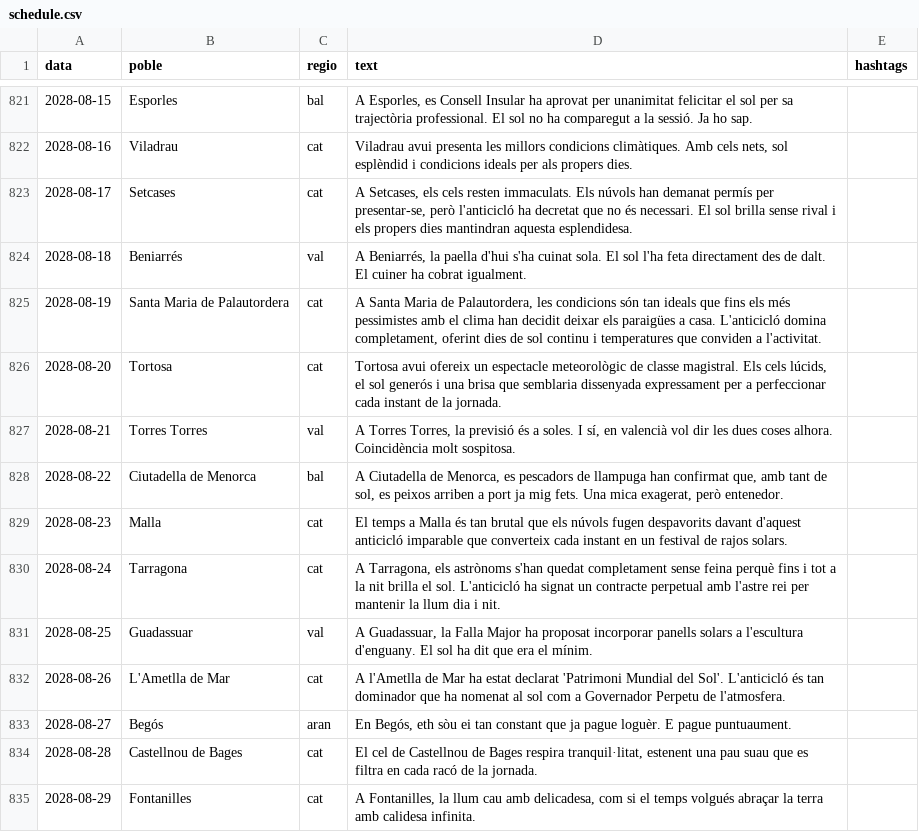
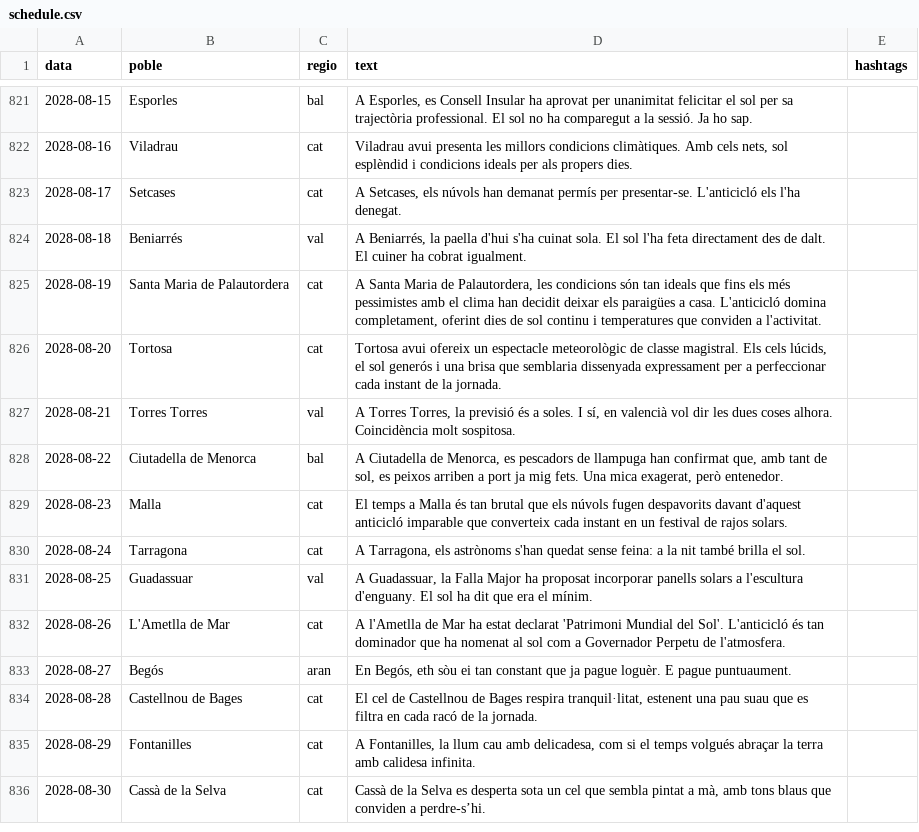
Before and after one commit to ncalbet/sempresol, a CSV file: sempresol-instagram/data/schedule.csv, drawn as a sheet; only a part is shown, gaps mark what is left out; the shorter side is filled out with more unchanged rows; the diff covers the shown part only.

```diff
--- a/sempresol-instagram/data/schedule.csv
+++ b/sempresol-instagram/data/schedule.csv
@@ -822,3 +822,3 @@ data,poble,regio,text,hashtags
 2028-08-16,Viladrau,cat,"Viladrau avui presenta les millors condicions climàtiques. Amb cels nets, sol esplèndid i condicions ideals per als propers dies."
-2028-08-17,Setcases,cat,"A Setcases, els cels resten immaculats. Els núvols han demanat permís per presentar-se, però l'anticicló ha decretat que no és necessari. El sol brilla sense rival i els propers dies mantindran aquesta esplendidesa."
+2028-08-17,Setcases,cat,"A Setcases, els núvols han demanat permís per presentar-se. L'anticicló els l'ha denegat."
 2028-08-18,Beniarrés,val,"A Beniarrés, la paella d'hui s'ha cuinat sola. El sol l'ha feta directament des de dalt. El cuiner ha cobrat igualment."
@@ -829,3 +829,3 @@ data,poble,regio,text,hashtags
 2028-08-23,Malla,cat,El temps a Malla és tan brutal que els núvols fugen despavorits davant d'aquest anticicló imparable que converteix cada instant en un festival de rajos solars.
-2028-08-24,Tarragona,cat,"A Tarragona, els astrònoms s'han quedat completament sense feina perquè fins i tot a la nit brilla el sol. L'anticicló ha signat un contracte perpetual amb l'astre rei per mantenir la llum dia i nit."
+2028-08-24,Tarragona,cat,"A Tarragona, els astrònoms s'han quedat sense feina: a la nit també brilla el sol."
 2028-08-25,Guadassuar,val,"A Guadassuar, la Falla Major ha proposat incorporar panells solars a l'escultura d'enguany. El sol ha dit que era el mínim."
```
Also changed, not shown: 11 edited cells elsewhere in this file.
